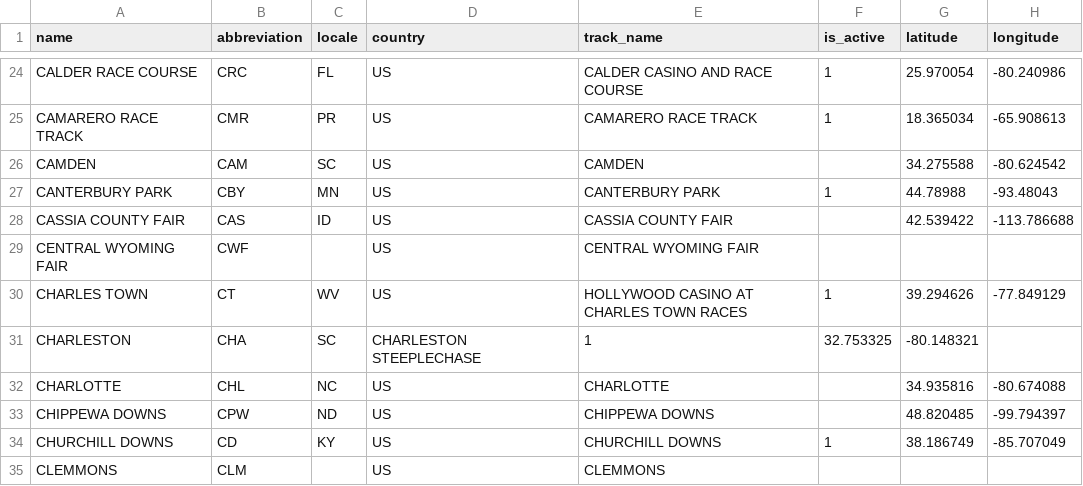
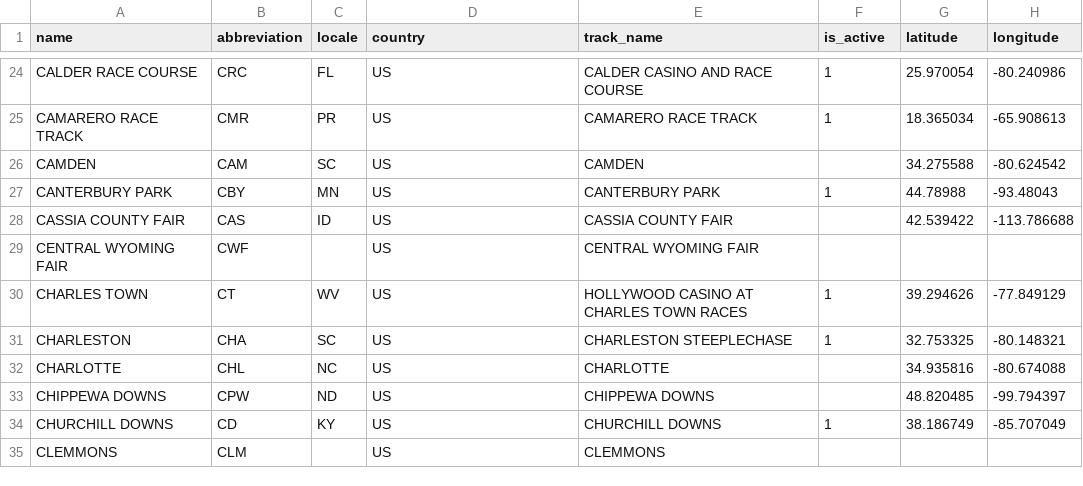
Before and after one commit to cmiller01/horse-racing-data, a CSV file: track_directory/track_directory.csv, drawn as a sheet; only a part is shown, gaps mark what is left out.

Commit message:
fixup CHA

```diff
--- a/track_directory/track_directory.csv
+++ b/track_directory/track_directory.csv
@@ -30,3 +30,3 @@ CENTRAL WYOMING FAIR,CWF,,US,CENTRAL WYOMING FAIR,,,
 CHARLES TOWN,CT,WV,US,HOLLYWOOD CASINO AT CHARLES TOWN RACES,1,39.294626,-77.849129
-CHARLESTON,CHA,SC,CHARLESTON STEEPLECHASE,1,32.753325,-80.148321
+CHARLESTON,CHA,SC,US,CHARLESTON STEEPLECHASE,1,32.753325,-80.148321
 CHARLOTTE,CHL,NC,US,CHARLOTTE,,34.935816,-80.674088
```
